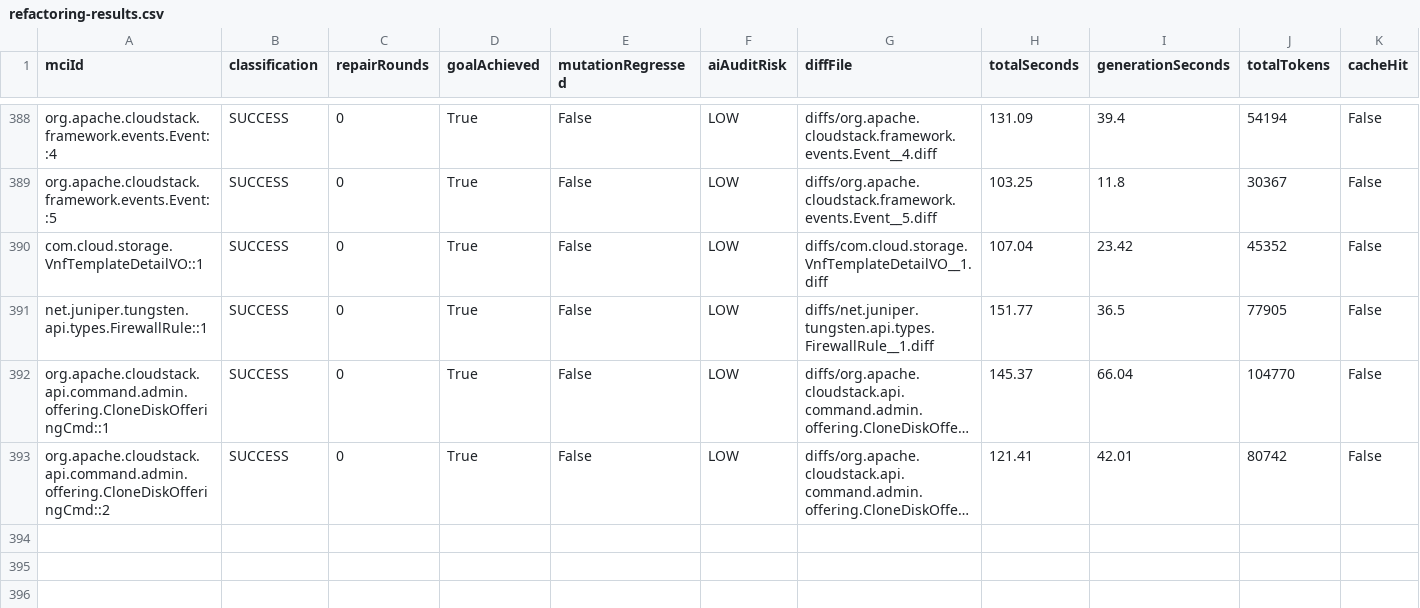
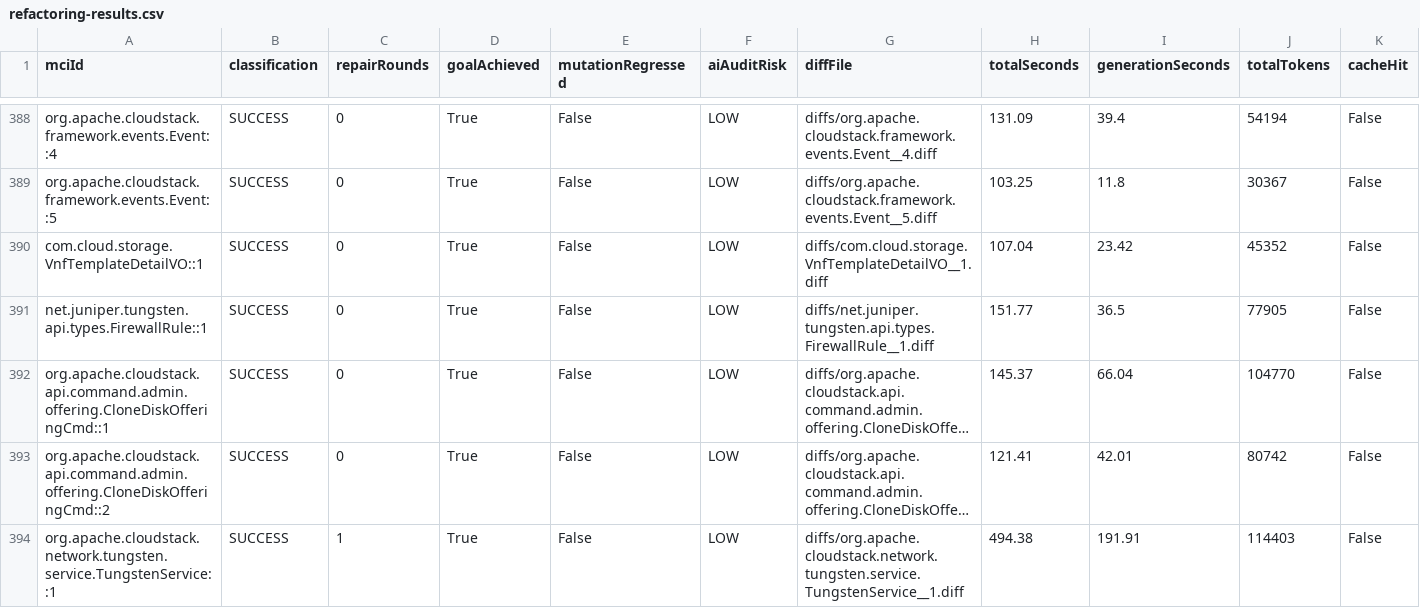
Before and after one commit to gzhao9/CloneDeMocker-v2, a CSV file: data/cloudstack/refactoring/CloneDeMocker+Terra-5.6/refactoring-results.csv, drawn as a sheet; only a part is shown, gaps mark what is left out; long unchanged cells end in …; the diff names each change by its address in the sheet, - before the commit and + after, or states it on an @@ line.

```diff
--- a/data/cloudstack/refactoring/CloneDeMocker+Terra-5.6/refactoring-results.csv
+++ b/data/cloudstack/refactoring/CloneDeMocker+Terra-5.6/refactoring-results.csv
+row 394: org.apache.cloudstack.network.tungsten.service.TungstenService::1 | SUCCESS | 1 | True | False | LOW | diffs/org.apache.cloudstack.network.tungsten.service.TungstenService__1.diff | 494.38 | 191.91 | 114403 | False
```
Also changed, not shown: 1 other file.
